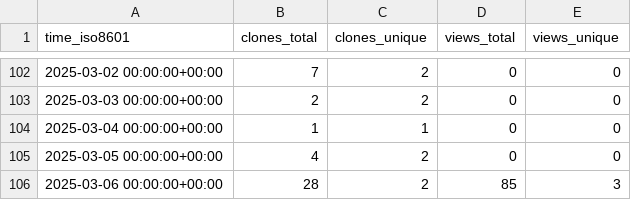
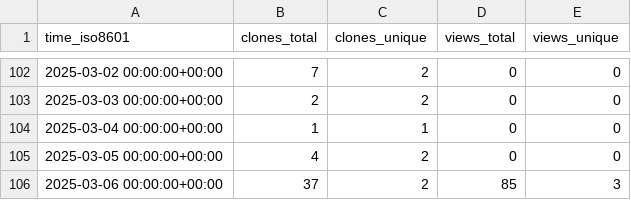
Before and after one commit to CTF-FlagFrenzy/challenges, a CSV file: CTF-FlagFrenzy/challenges/ghrs-data/views_clones_aggregate.csv, drawn as a sheet; only a part is shown, gaps mark what is left out.

```diff
--- a/CTF-FlagFrenzy/challenges/ghrs-data/views_clones_aggregate.csv
+++ b/CTF-FlagFrenzy/challenges/ghrs-data/views_clones_aggregate.csv
@@ -105,2 +105,2 @@ time_iso8601,clones_total,clones_unique,views_total,views_unique
 2025-03-05 00:00:00+00:00,4,2,0,0
-2025-03-06 00:00:00+00:00,28,2,85,3
+2025-03-06 00:00:00+00:00,37,2,85,3
```
Also changed, not shown: 1 other file.
